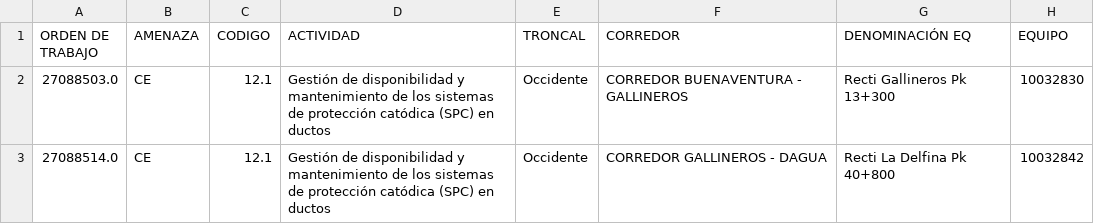
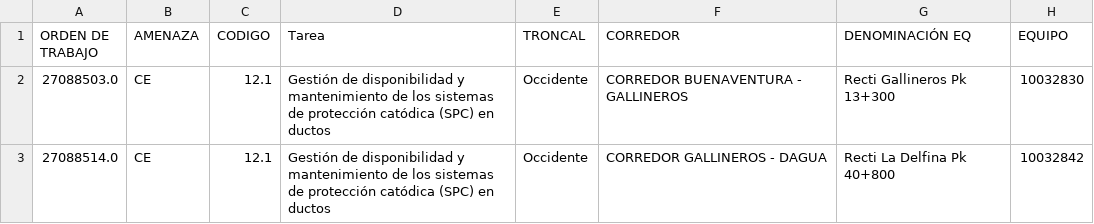
Before and after one commit to ClauBaqueroRico/Corrosion, a CSV file: programacion_cuadrillas.csv, drawn as a sheet; only a part is shown; the diff names each change by its address in the sheet, - before the commit and + after, or states it on an @@ line.

Commit message:
tarea

```diff
--- a/programacion_cuadrillas.csv
+++ b/programacion_cuadrillas.csv
-D1: ACTIVIDAD
+D1: Tarea
```
